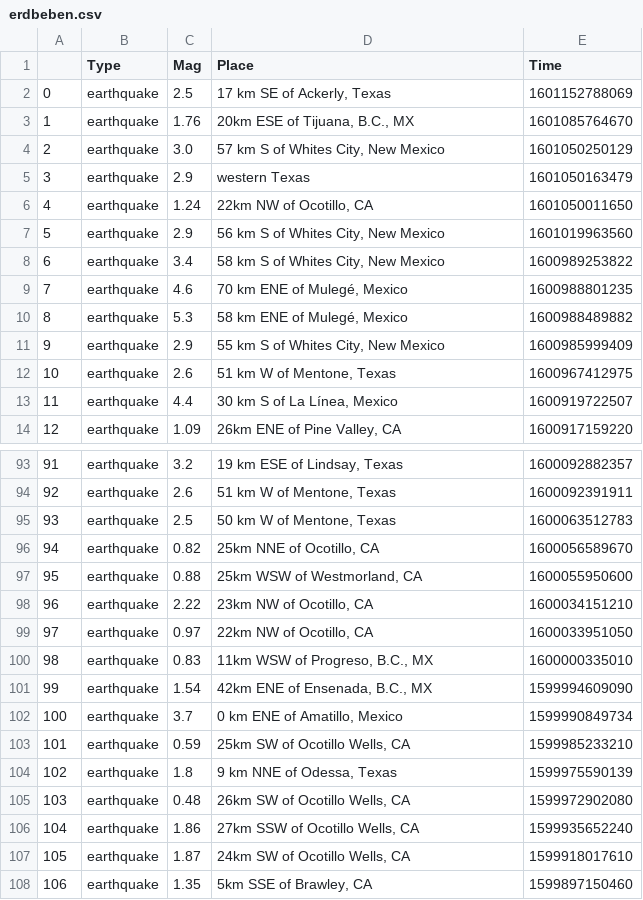
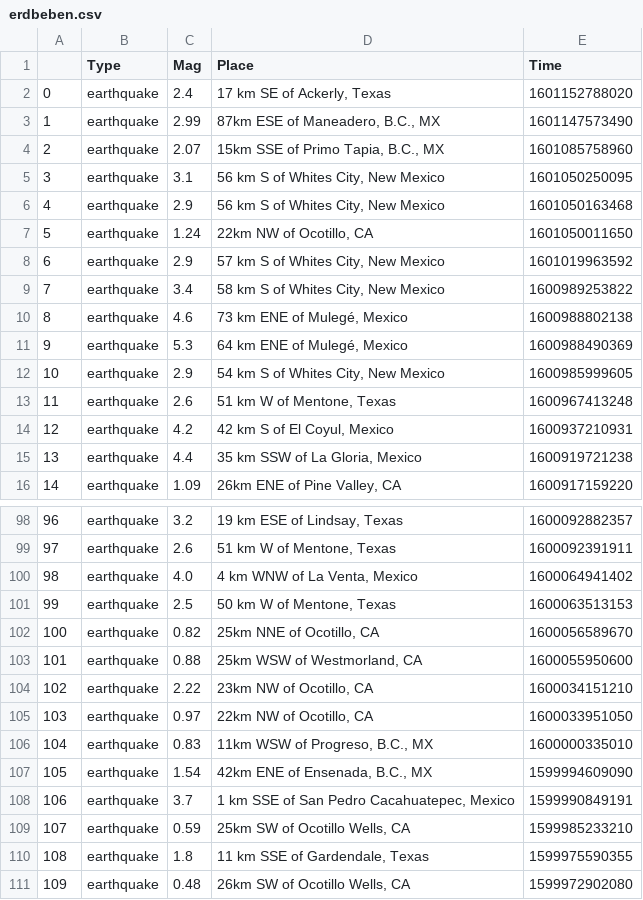
Before and after one commit to MAZ-CAS-DDJ/kurs_21_22, a CSV file: 06 APIs, Scraping I/erdbeben.csv, drawn as a sheet; only a part is shown, gaps mark what is left out; the shorter side is filled out with more unchanged rows; addresses are those after the commit; the diff covers the shown part only; the diff names each change by its address in the sheet, - before the commit and + after, or states it on an @@ line.

```diff
--- a/06 APIs, Scraping I/erdbeben.csv
+++ b/06 APIs, Scraping I/erdbeben.csv
-C2 (Mag): 2.5
+C2 (Mag): 2.4
-E2 (Time): 1601152788069
+E2 (Time): 1601152788020
-C3 (Mag): 1.76
+C3 (Mag): 2.99
-D3 (Place): 20km ESE of Tijuana, B.C., MX
+D3 (Place): 87km ESE of Maneadero, B.C., MX
-E3 (Time): 1601085764670
+E3 (Time): 1601147573490
+row 4: 2 | earthquake | 2.07 | 15km SSE of Primo Tapia, B.C., MX | 1601085758960
@@ column A renumbered from row 5 down @@
-C5 (Mag): 3.0
+C5 (Mag): 3.1
-D5 (Place): 57 km S of Whites City, New Mexico
+D5 (Place): 56 km S of Whites City, New Mexico
-E5 (Time): 1601050250129
+E5 (Time): 1601050250095
-D6 (Place): western Texas
+D6 (Place): 56 km S of Whites City, New Mexico
-E6 (Time): 1601050163479
+E6 (Time): 1601050163468
-D8 (Place): 56 km S of Whites City, New Mexico
+D8 (Place): 57 km S of Whites City, New Mexico
-E8 (Time): 1601019963560
+E8 (Time): 1601019963592
-D10 (Place): 70 km ENE of Mulegé, Mexico
+D10 (Place): 73 km ENE of Mulegé, Mexico
-E10 (Time): 1600988801235
+E10 (Time): 1600988802138
-D11 (Place): 58 km ENE of Mulegé, Mexico
+D11 (Place): 64 km ENE of Mulegé, Mexico
-E11 (Time): 1600988489882
+E11 (Time): 1600988490369
-D12 (Place): 55 km S of Whites City, New Mexico
+D12 (Place): 54 km S of Whites City, New Mexico
-E12 (Time): 1600985999409
+E12 (Time): 1600985999605
-E13 (Time): 1600967412975
+E13 (Time): 1600967413248
+row 14: 12 | earthquake | 4.2 | 42 km S of El Coyul, Mexico | 1600937210931
-D15 (Place): 30 km S of La Línea, Mexico
+D15 (Place): 35 km SSW of La Gloria, Mexico
-E15 (Time): 1600919722507
+E15 (Time): 1600919721238
+row 100: 98 | earthquake | 4.0 | 4 km WNW of La Venta, Mexico | 1600064941402
-E101 (Time): 1600063512783
+E101 (Time): 1600063513153
-D108 (Place): 0 km ENE of Amatillo, Mexico
+D108 (Place): 1 km SSE of San Pedro Cacahuatepec, Mexico
-E108 (Time): 1599990849734
+E108 (Time): 1599990849191
-D110 (Place): 9 km NNE of Odessa, Texas
+D110 (Place): 11 km SSE of Gardendale, Texas
-E110 (Time): 1599975590139
+E110 (Time): 1599975590355
```
Also changed, not shown: 3 added rows and 74 edited cells elsewhere in this file, 15 other files.
